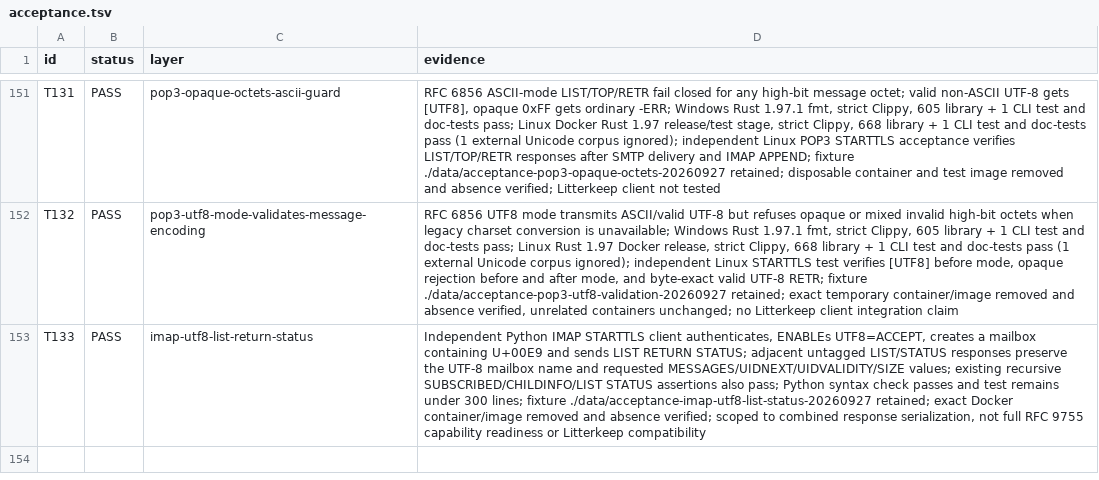
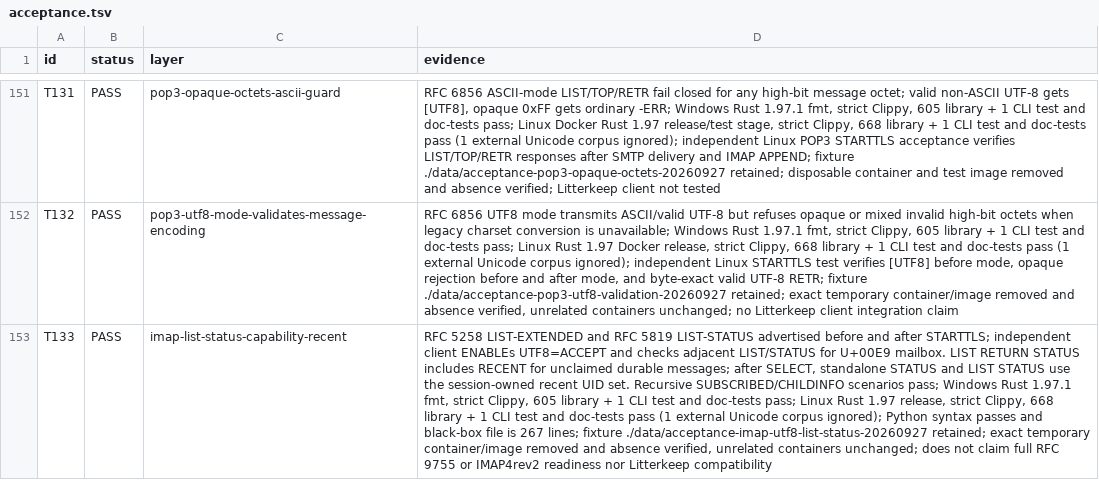
Before and after one commit to thepirateclub/litterkeep-server, a TSV file: docs/acceptance.tsv, drawn as a sheet; only a part is shown, gaps mark what is left out; the diff names each change by its address in the sheet, - before the commit and + after, or states it on an @@ line.

Commit message:
fix(imap): advertise LIST extensions and report RECENT

```diff
--- a/docs/acceptance.tsv
+++ b/docs/acceptance.tsv
-C153 (layer): imap-utf8-list-return-status
+C153 (layer): imap-list-status-capability-recent
-D153 (evidence): Independent Python IMAP STARTTLS client authenticates, ENABLEs UTF8=ACCEPT, creates a mailbox containing U+00E9 and sends LIST RETURN STATUS; adjacent untagged LIST/STATUS responses preserve the UTF-8 mailbox name and requested MESSAGES/UIDNEXT/UIDVALIDITY/SIZE values; existing recursive SUBSCRIBED/CHILDINFO/LIST STATUS assertions also pass; Python syntax check passes and test remains under 300 lines; fixture ./data/acceptance-imap-utf8-list-status-20260927 retained; exact Docker container/image removed and absence verified; scoped to combined response serialization, not full RFC 9755 capability readiness or Litterkeep compatibility
+D153 (evidence): RFC 5258 LIST-EXTENDED and RFC 5819 LIST-STATUS advertised before and after STARTTLS; independent client ENABLEs UTF8=ACCEPT and checks adjacent LIST/STATUS for U+00E9 mailbox. LIST RETURN STATUS includes RECENT for unclaimed durable messages; after SELECT, standalone STATUS and LIST STATUS use the session-owned recent UID set. Recursive SUBSCRIBED/CHILDINFO scenarios pass; Windows Rust 1.97.1 fmt, strict Clippy, 605 library + 1 CLI test and doc-tests pass; Linux Rust 1.97 release, strict Clippy, 668 library + 1 CLI test and doc-tests pass (1 external Unicode corpus ignored); Python syntax passes and black-box file is 267 lines; fixture ./data/acceptance-imap-utf8-list-status-20260927 retained; exact temporary container/image removed and absence verified, unrelated containers unchanged; does not claim full RFC 9755 or IMAP4rev2 readiness nor Litterkeep compatibility
```
Also changed, not shown: 11 other files.
